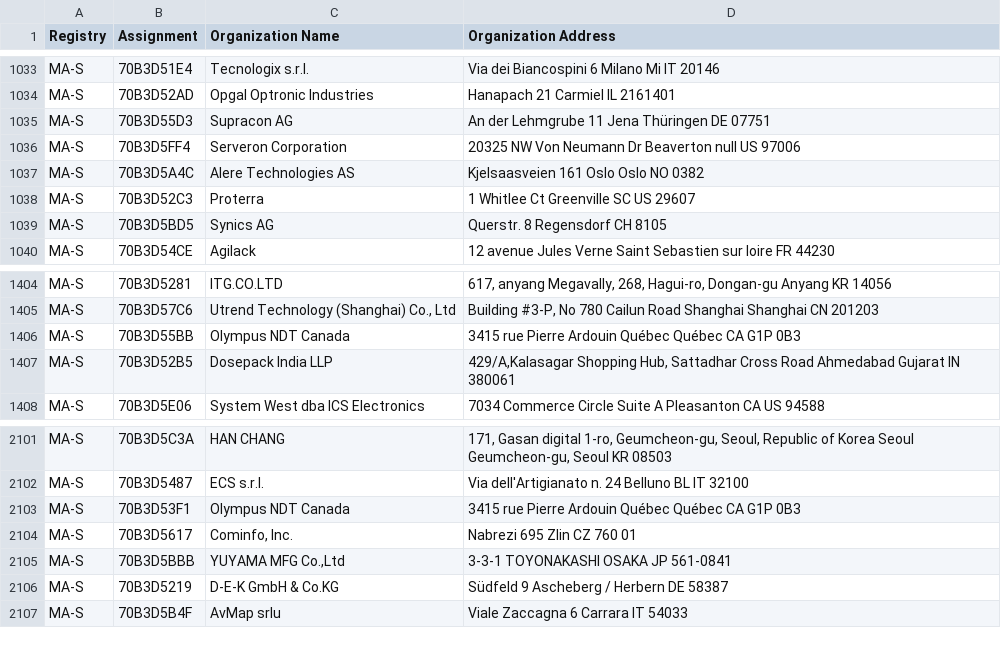
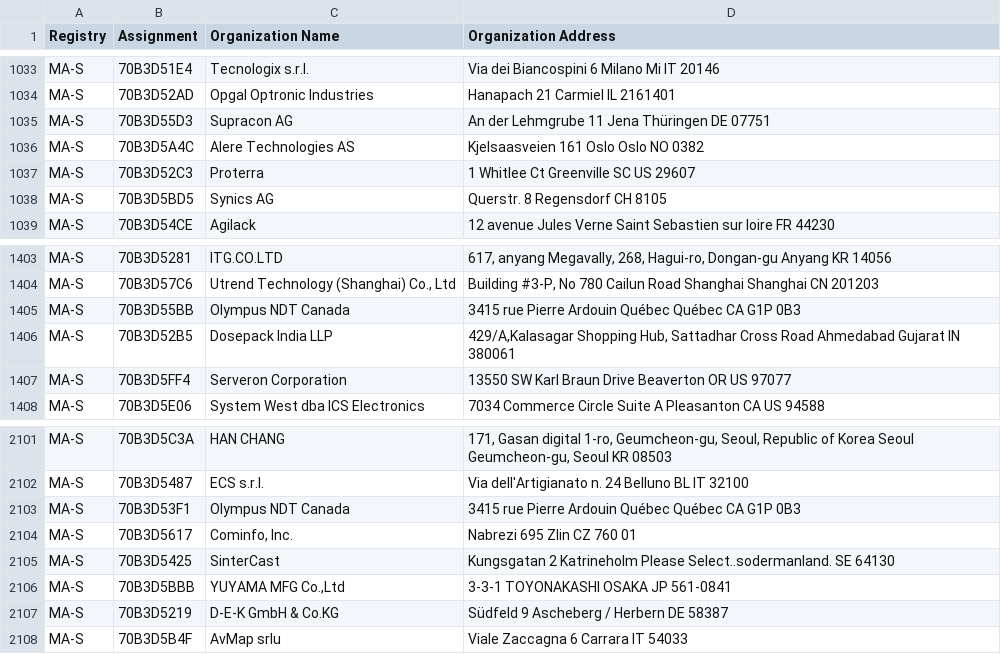
Before and after one commit to bedestall5/mac-ages, a CSV file: data/ieee/oui36.csv, drawn as a sheet; only a part is shown, gaps mark what is left out.

```diff
--- a/data/ieee/oui36.csv
+++ b/data/ieee/oui36.csv
@@ -1035,3 +1035,2 @@ MA-S,70B3D52AD,Opgal Optronic Industries,Hanapach 21 Carmiel  IL 2161401
 MA-S,70B3D55D3,Supracon AG,An der Lehmgrube 11 Jena Thüringen DE 07751
-MA-S,70B3D5FF4,Serveron Corporation,20325 NW Von Neumann Dr Beaverton null US 97006
 MA-S,70B3D5A4C,Alere Technologies AS,Kjelsaasveien 161 Oslo Oslo NO 0382
@@ -1407,2 +1406,3 @@ MA-S,70B3D55BB,Olympus NDT Canada,3415 rue Pierre Ardouin Québec Québec CA G1P
 MA-S,70B3D52B5,Dosepack India LLP,"429/A,Kalasagar Shopping Hub, Sattadhar Cross Road Ahmedabad Gujarat IN 380061 "
+MA-S,70B3D5FF4,Serveron Corporation,13550 SW Karl Braun Drive Beaverton OR US 97077
 MA-S,70B3D5E06,System West dba ICS Electronics,7034 Commerce Circle Suite A Pleasanton CA US 94588
@@ -2104,2 +2104,3 @@ MA-S,70B3D53F1,Olympus NDT Canada,3415 rue Pierre Ardouin Québec Québec CA G1P
 MA-S,70B3D5617,"Cominfo, Inc.",Nabrezi 695 Zlin  CZ 760 01
+MA-S,70B3D5425,SinterCast,Kungsgatan 2 Katrineholm Please Select..sodermanland. SE 64130
 MA-S,70B3D5BBB,"YUYAMA MFG Co.,Ltd",3-3-1 TOYONAKASHI OSAKA JP 561-0841
```
Also changed, not shown: data/ieee/iab.csv, data/ieee/mam.csv, 2 other files.
